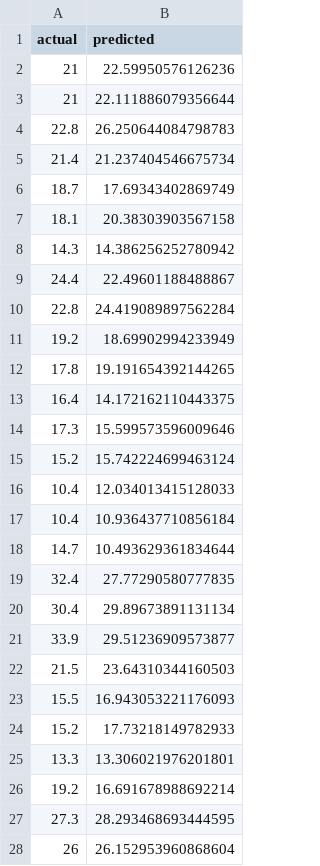
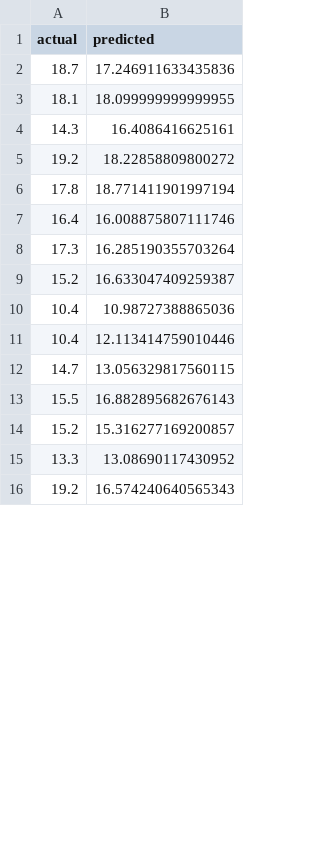
Before and after one commit to cobrbra/immigration_queue_simulation_edinburgh_airport, a CSV file: results/mpg_model_predictions.csv, drawn as a sheet; only a part is shown; the diff covers the shown part only.

```diff
--- a/results/mpg_model_predictions.csv
+++ b/results/mpg_model_predictions.csv
@@ -1,28 +1,16 @@
 actual,predicted
-21,22.59950576126236
-21,22.111886079356644
-22.8,26.250644084798783
-21.4,21.237404546675734
-18.7,17.69343402869749
-18.1,20.38303903567158
-14.3,14.386256252780942
-24.4,22.49601188488867
-22.8,24.419089897562284
-19.2,18.69902994233949
-17.8,19.191654392144265
-16.4,14.172162110443375
-17.3,15.599573596009646
-15.2,15.742224699463124
-10.4,12.034013415128033
-10.4,10.936437710856184
-14.7,10.493629361834644
-32.4,27.77290580777835
-30.4,29.89673891131134
-33.9,29.51236909573877
-21.5,23.64310344160503
-15.5,16.943053221176093
-15.2,17.73218149782933
-13.3,13.306021976201801
-19.2,16.691678988692214
-27.3,28.293468693444595
-26,26.152953960868604
+18.7,17.246911633435836
+18.1,18.099999999999955
+14.3,16.4086416625161
+19.2,18.22858809800272
+17.8,18.771411901997194
+16.4,16.008875807111746
+17.3,16.285190355703264
+15.2,16.633047409259387
+10.4,10.98727388865036
+10.4,12.113414759010446
+14.7,13.056329817560115
+15.5,16.882895682676143
+15.2,15.316277169200857
+13.3,13.08690117430952
+19.2,16.574240640565343
```
Also changed, not shown: 2 removed rows and 3 edited cells elsewhere in this file, processed_data/example_processed_data.csv, results/mt_table.csv, 6 other files.
